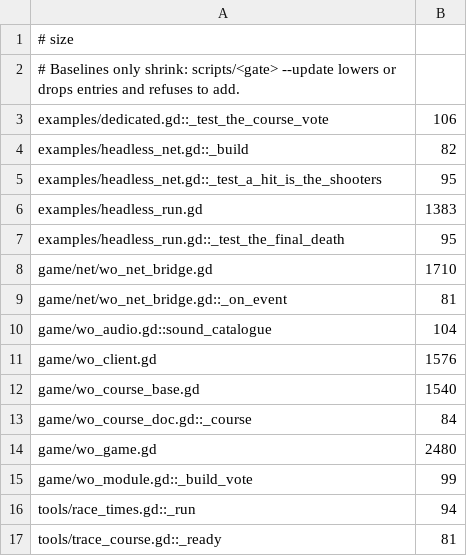
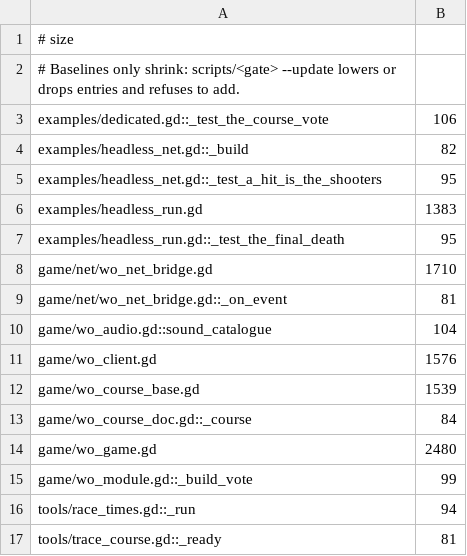
Before and after one commit to zees-games/mg-wipeout, a TSV file: ci/efficiency/size.tsv, drawn as a sheet.

```diff
--- a/ci/efficiency/size.tsv
+++ b/ci/efficiency/size.tsv
@@ -11,3 +11,3 @@ game/wo_audio.gd::sound_catalogue	104
 game/wo_client.gd	1576
-game/wo_course_base.gd	1540
+game/wo_course_base.gd	1539
 game/wo_course_doc.gd::_course	84
```
Also changed, not shown: 2 other files.
